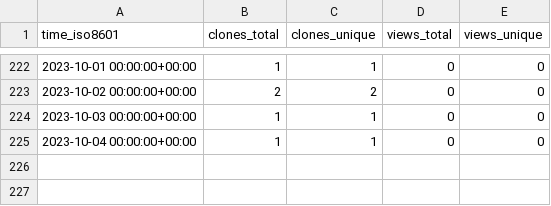
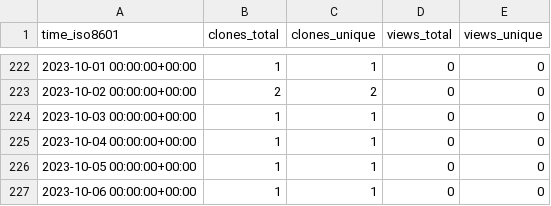
Before and after one commit to EarthSciML/Emissions.jl, a CSV file: EarthSciML/Emissions.jl/ghrs-data/views_clones_aggregate.csv, drawn as a sheet; only a part is shown, gaps mark what is left out.

```diff
--- a/EarthSciML/Emissions.jl/ghrs-data/views_clones_aggregate.csv
+++ b/EarthSciML/Emissions.jl/ghrs-data/views_clones_aggregate.csv
@@ -225 +225,3 @@ time_iso8601,clones_total,clones_unique,views_total,views_unique
 2023-10-04 00:00:00+00:00,1,1,0,0
+2023-10-05 00:00:00+00:00,1,1,0,0
+2023-10-06 00:00:00+00:00,1,1,0,0
```
Also changed, not shown: 1 other file.
